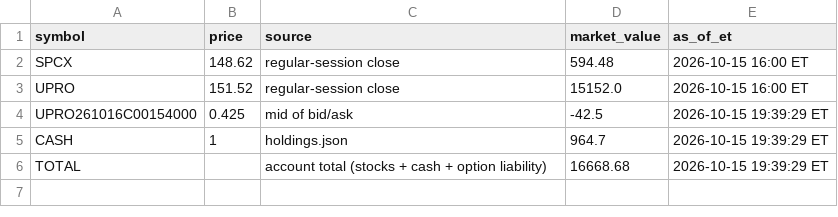
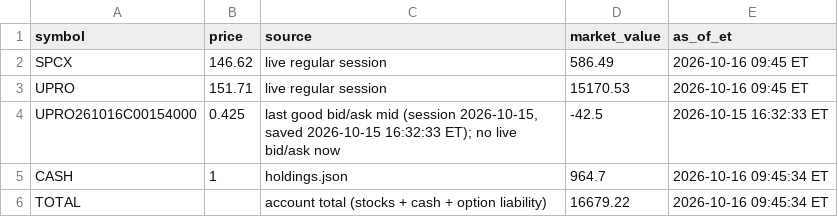
Before and after one commit to AT4Engineer/pq-22e56fd9, a CSV file: data/current.csv, drawn as a sheet.

```diff
--- a/data/current.csv
+++ b/data/current.csv
@@ -1,6 +1,6 @@
 symbol,price,source,market_value,as_of_et
-SPCX,148.62,regular-session close,594.48,2026-10-15 16:00 ET
-UPRO,151.52,regular-session close,15152.0,2026-10-15 16:00 ET
-UPRO261016C00154000,0.425,mid of bid/ask,-42.5,2026-10-15 19:39:29 ET
-CASH,1,holdings.json,964.7,2026-10-15 19:39:29 ET
-TOTAL,,account total (stocks + cash + option liability),16668.68,2026-10-15 19:39:29 ET
+SPCX,146.62,live regular session,586.49,2026-10-16 09:45 ET
+UPRO,151.71,live regular session,15170.53,2026-10-16 09:45 ET
+UPRO261016C00154000,0.425,"last good bid/ask mid (session 2026-10-15, saved 2026-10-15 16:32:33 ET); no live bid/ask now",-42.5,2026-10-15 16:32:33 ET
+CASH,1,holdings.json,964.7,2026-10-16 09:45:34 ET
+TOTAL,,account total (stocks + cash + option liability),16679.22,2026-10-16 09:45:34 ET
```
Also changed, not shown: data/history.csv, data/roll.csv, 12 other files.
